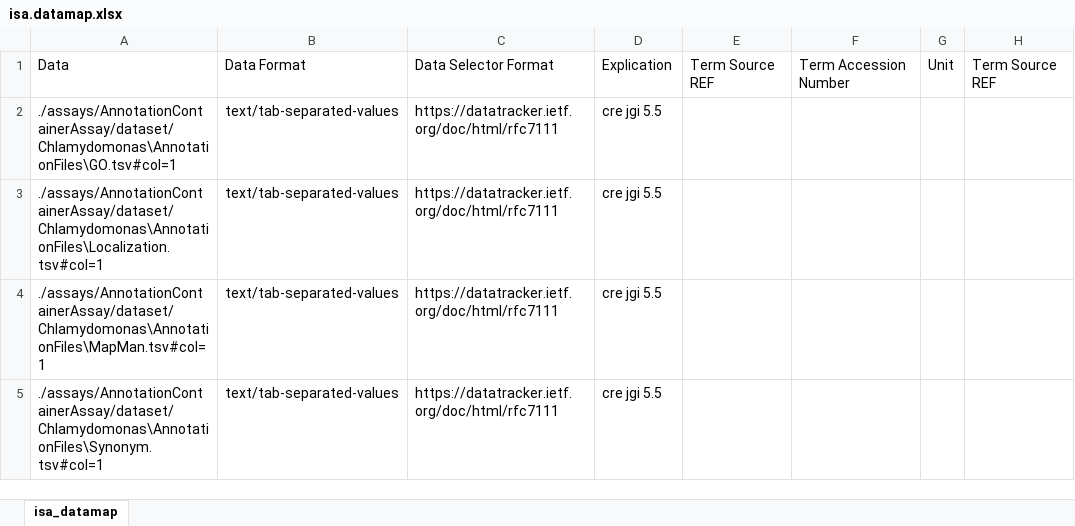
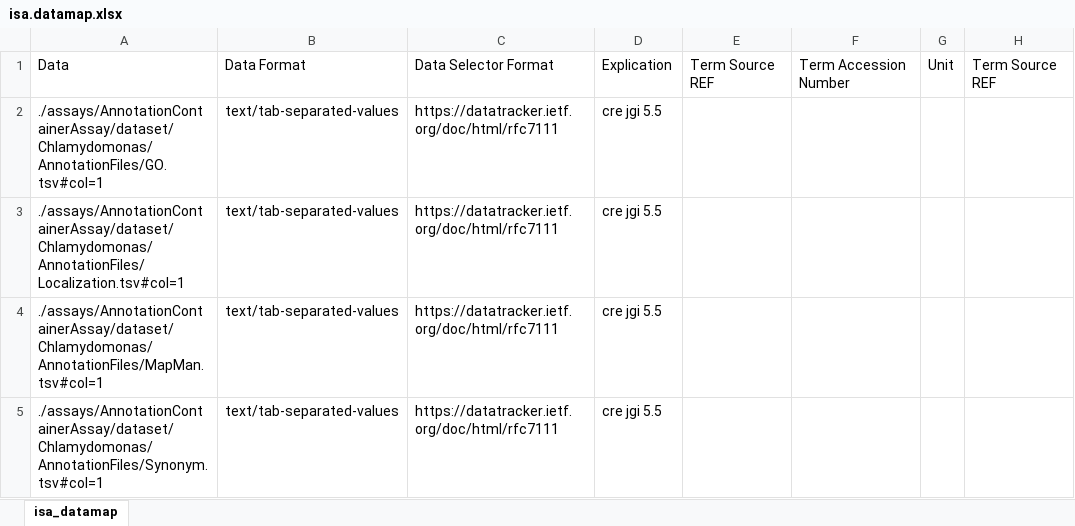
Before and after one commit to Freymaurer/test-github-get-access, an Excel workbook: assays/AnnotationContainerAssay/isa.datamap.xlsx, sheet isa_datamap, drawn as a sheet; only a part is shown; values as stored, in another font and other column widths than the file's, no borders; table styles not drawn; the diff names each change by its address in the sheet, - before the commit and + after, or states it on an @@ line.

```diff
--- a/assays/AnnotationContainerAssay/isa.datamap.xlsx (sheet isa_datamap)
+++ b/assays/AnnotationContainerAssay/isa.datamap.xlsx (sheet isa_datamap)
-A2: ./assays/AnnotationContainerAssay/dataset/Chlamydomonas\AnnotationFiles\GO.tsv#col=1
+A2: ./assays/AnnotationContainerAssay/dataset/Chlamydomonas/AnnotationFiles/GO.tsv#col=1
-A3: ./assays/AnnotationContainerAssay/dataset/Chlamydomonas\AnnotationFiles\Localization.tsv#col=1
+A3: ./assays/AnnotationContainerAssay/dataset/Chlamydomonas/AnnotationFiles/Localization.tsv#col=1
-A4: ./assays/AnnotationContainerAssay/dataset/Chlamydomonas\AnnotationFiles\MapMan.tsv#col=1
+A4: ./assays/AnnotationContainerAssay/dataset/Chlamydomonas/AnnotationFiles/MapMan.tsv#col=1
-A5: ./assays/AnnotationContainerAssay/dataset/Chlamydomonas\AnnotationFiles\Synonym.tsv#col=1
+A5: ./assays/AnnotationContainerAssay/dataset/Chlamydomonas/AnnotationFiles/Synonym.tsv#col=1
```
Also changed, not shown: 1 other file.
